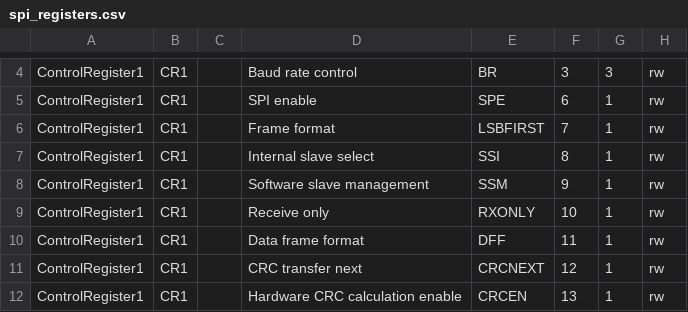
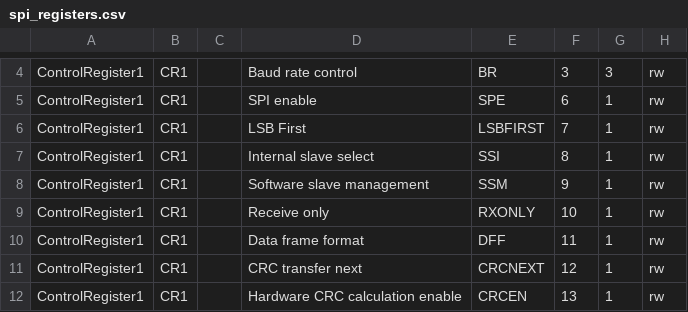
Before and after one commit to idlanderson/stm32f4xx_drivers, a CSV file: scripts/spi_registers.csv, drawn as a sheet; only a part is shown, gaps mark what is left out.

```diff
--- a/scripts/spi_registers.csv
+++ b/scripts/spi_registers.csv
@@ -5,3 +5,3 @@ ControlRegister1,CR1,,Baud rate control,BR,3,3,rw
 ControlRegister1,CR1,,SPI enable,SPE,6,1,rw
-ControlRegister1,CR1,,Frame format,LSBFIRST,7,1,rw
+ControlRegister1,CR1,,LSB First,LSBFIRST,7,1,rw
 ControlRegister1,CR1,,Internal slave select,SSI,8,1,rw
```
Also changed, not shown: 8 other files.
